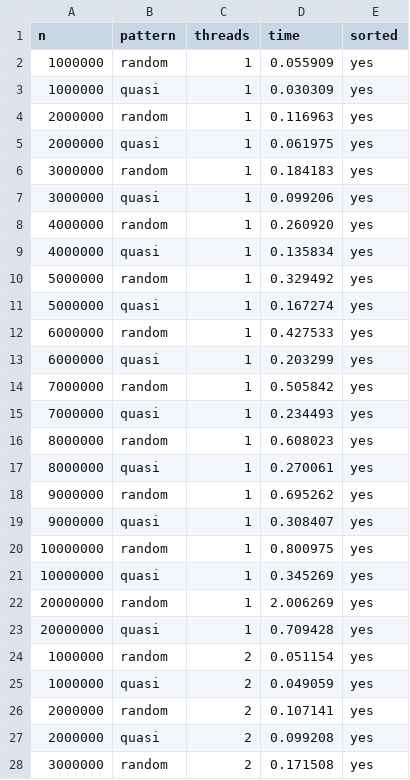
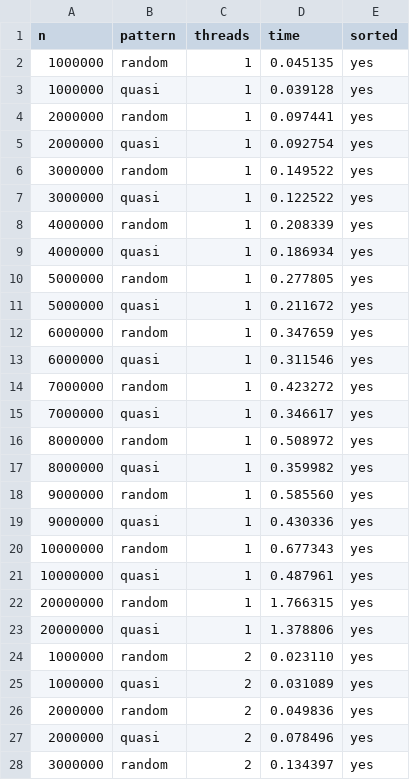
Before and after one commit to wiloidrovo/Sorting-Algorithms-in-Parallel-Environments, a CSV file: results_omp_quicksort.csv, drawn as a sheet; only a part is shown; the diff covers the shown part only.

```diff
--- a/results_omp_quicksort.csv
+++ b/results_omp_quicksort.csv
@@ -1,28 +1,28 @@
 n,pattern,threads,time,sorted
-1000000,random,1,0.055909,yes
-1000000,quasi,1,0.030309,yes
-2000000,random,1,0.116963,yes
-2000000,quasi,1,0.061975,yes
-3000000,random,1,0.184183,yes
-3000000,quasi,1,0.099206,yes
-4000000,random,1,0.260920,yes
-4000000,quasi,1,0.135834,yes
-5000000,random,1,0.329492,yes
-5000000,quasi,1,0.167274,yes
-6000000,random,1,0.427533,yes
-6000000,quasi,1,0.203299,yes
-7000000,random,1,0.505842,yes
-7000000,quasi,1,0.234493,yes
-8000000,random,1,0.608023,yes
-8000000,quasi,1,0.270061,yes
-9000000,random,1,0.695262,yes
-9000000,quasi,1,0.308407,yes
-10000000,random,1,0.800975,yes
-10000000,quasi,1,0.345269,yes
-20000000,random,1,2.006269,yes
-20000000,quasi,1,0.709428,yes
-1000000,random,2,0.051154,yes
-1000000,quasi,2,0.049059,yes
-2000000,random,2,0.107141,yes
-2000000,quasi,2,0.099208,yes
-3000000,random,2,0.171508,yes
+1000000,random,1,0.045135,yes
+1000000,quasi,1,0.039128,yes
+2000000,random,1,0.097441,yes
+2000000,quasi,1,0.092754,yes
+3000000,random,1,0.149522,yes
+3000000,quasi,1,0.122522,yes
+4000000,random,1,0.208339,yes
+4000000,quasi,1,0.186934,yes
+5000000,random,1,0.277805,yes
+5000000,quasi,1,0.211672,yes
+6000000,random,1,0.347659,yes
+6000000,quasi,1,0.311546,yes
+7000000,random,1,0.423272,yes
+7000000,quasi,1,0.346617,yes
+8000000,random,1,0.508972,yes
+8000000,quasi,1,0.359982,yes
+9000000,random,1,0.585560,yes
+9000000,quasi,1,0.430336,yes
+10000000,random,1,0.677343,yes
+10000000,quasi,1,0.487961,yes
+20000000,random,1,1.766315,yes
+20000000,quasi,1,1.378806,yes
+1000000,random,2,0.023110,yes
+1000000,quasi,2,0.031089,yes
+2000000,random,2,0.049836,yes
+2000000,quasi,2,0.078496,yes
+3000000,random,2,0.134397,yes
```
Also changed, not shown: 61 edited cells elsewhere in this file, results_mpi_bitonic.csv, results_mpi_bucketsort.csv, 5 other files.
